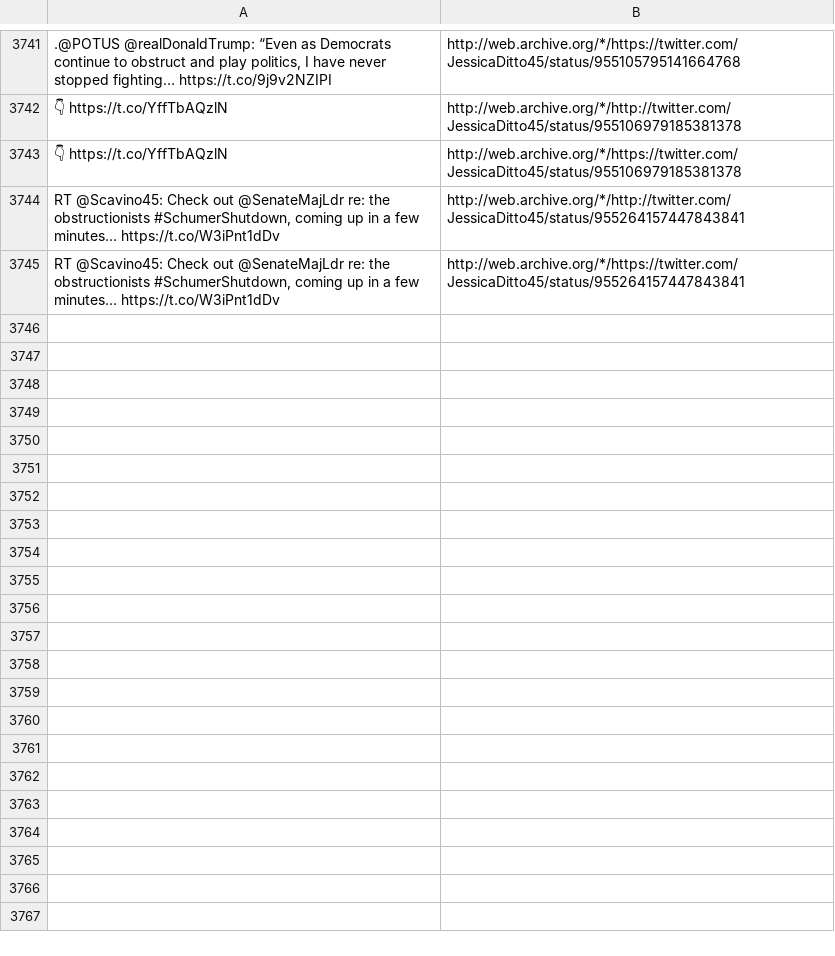
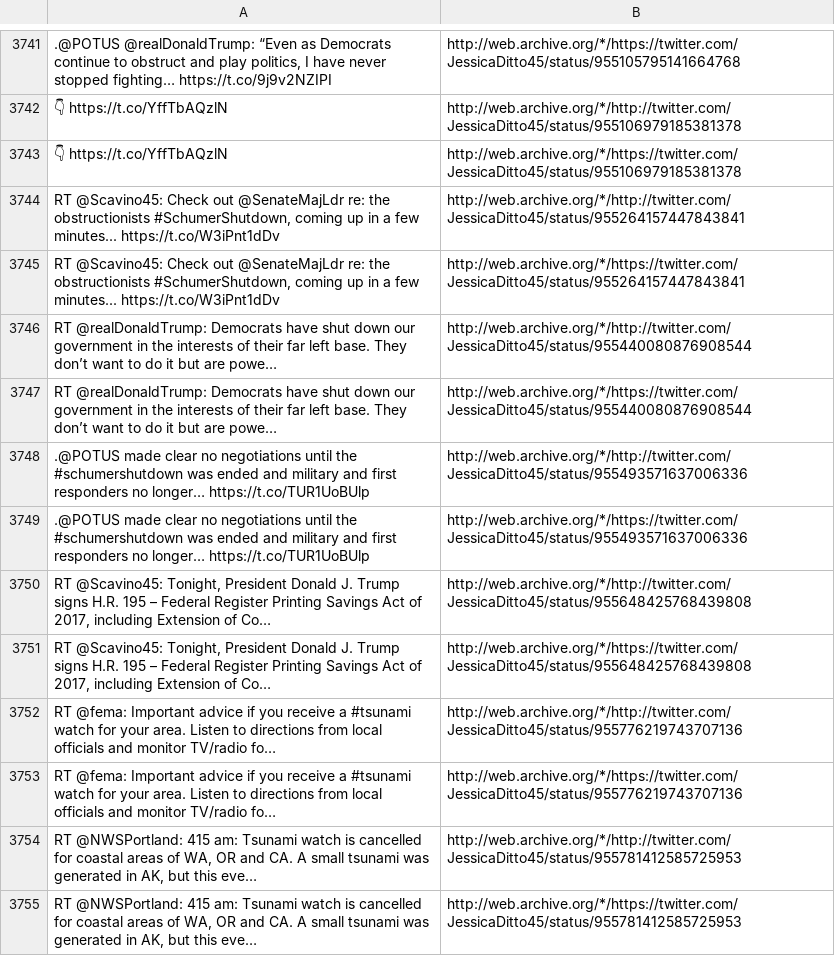
Before and after one commit to patrick-brian-mooney/archive-junta, a CSV file: data/archive_JessicaDitto45.csv, drawn as a sheet; only a part is shown, gaps mark what is left out; the diff names each change by its address in the sheet, - before the commit and + after, or states it on an @@ line.

```diff
--- a/data/archive_JessicaDitto45.csv
+++ b/data/archive_JessicaDitto45.csv
+row 3746: RT @realDonaldTrump: Democrats have shut down our government in the interests of their far left base. They don’t want to do it but are powe… | http://web.archive.org/*/http://twitter.com/JessicaDitto45/status/955440080876908544
+row 3747: RT @realDonaldTrump: Democrats have shut down our government in the interests of their far left base. They don’t want to do it but are powe… | http://web.archive.org/*/https://twitter.com/JessicaDitto45/status/955440080876908544
+row 3748: .@POTUS made clear no negotiations until the #schumershutdown was ended and military and first responders no longer… https://t.co/TUR1UoBUlp | http://web.archive.org/*/http://twitter.com/JessicaDitto45/status/955493571637006336
+row 3749: .@POTUS made clear no negotiations until the #schumershutdown was ended and military and first responders no longer… https://t.co/TUR1UoBUlp | http://web.archive.org/*/https://twitter.com/JessicaDitto45/status/955493571637006336
+row 3750: RT @Scavino45: Tonight, President Donald J. Trump signs H.R. 195 – Federal Register Printing Savings Act of 2017, including Extension of Co… | http://web.archive.org/*/http://twitter.com/JessicaDitto45/status/955648425768439808
+row 3751: RT @Scavino45: Tonight, President Donald J. Trump signs H.R. 195 – Federal Register Printing Savings Act of 2017, including Extension of Co… | http://web.archive.org/*/https://twitter.com/JessicaDitto45/status/955648425768439808
+row 3752: RT @fema: Important advice if you receive a #tsunami watch for your area. Listen to directions from local officials and monitor TV/radio fo… | http://web.archive.org/*/http://twitter.com/JessicaDitto45/status/955776219743707136
+row 3753: RT @fema: Important advice if you receive a #tsunami watch for your area. Listen to directions from local officials and monitor TV/radio fo… | http://web.archive.org/*/https://twitter.com/JessicaDitto45/status/955776219743707136
+row 3754: RT @NWSPortland: 415 am: Tsunami watch is cancelled for coastal areas of WA, OR and CA. A small tsunami was generated in AK, but this eve… | http://web.archive.org/*/http://twitter.com/JessicaDitto45/status/955781412585725953
+row 3755: RT @NWSPortland: 415 am: Tsunami watch is cancelled for coastal areas of WA, OR and CA. A small tsunami was generated in AK, but this eve… | http://web.archive.org/*/https://twitter.com/JessicaDitto45/status/955781412585725953
```
Also changed, not shown: data/archive_SecondLady.csv, data/archive_SecretaryPerry.csv, 33 other files.
